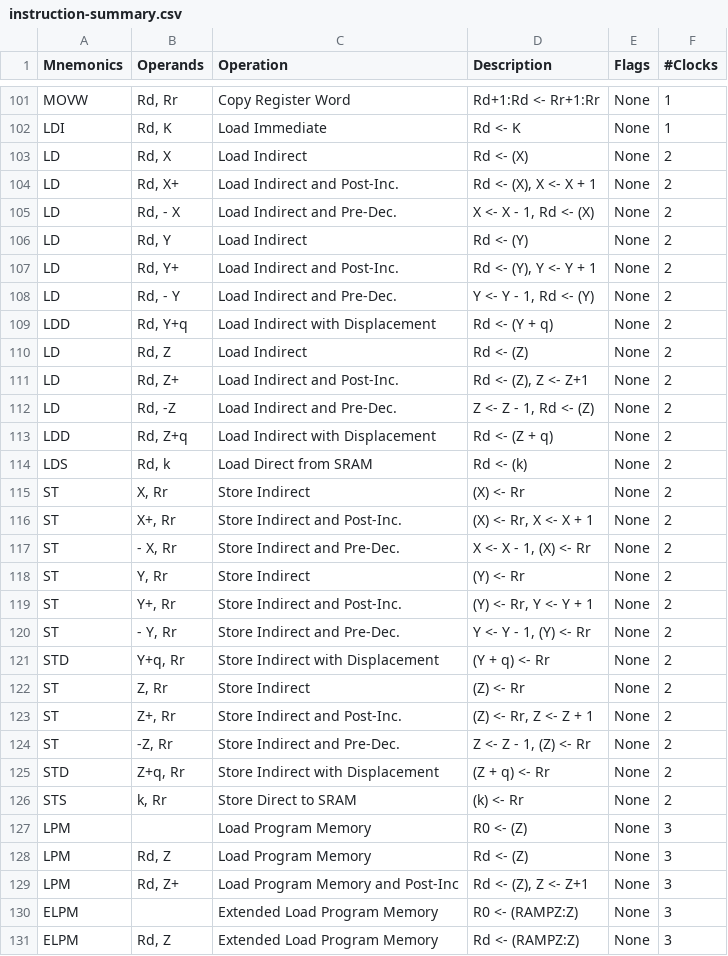
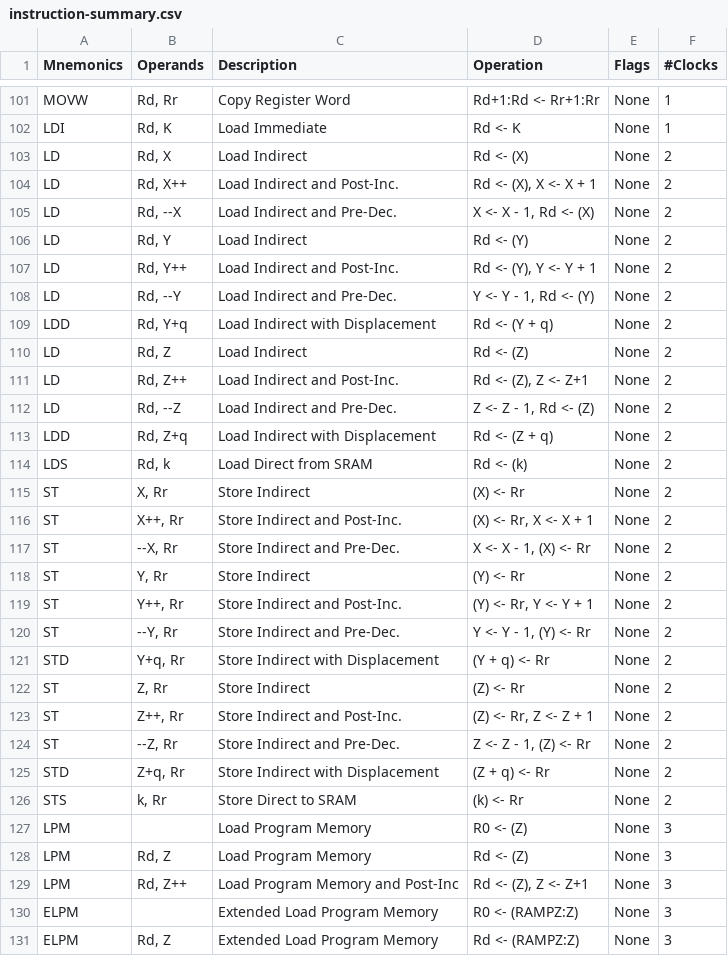
Before and after one commit to PySpice-org/PyCpuSimulator, a CSV file: doc/avr/instructions/instruction-summary.csv, drawn as a sheet; only a part is shown, gaps mark what is left out; the diff covers the shown part only.

Commit message:
AVR instructions improvements

```diff
--- a/doc/avr/instructions/instruction-summary.csv
+++ b/doc/avr/instructions/instruction-summary.csv
@@ -1 +1 @@
-"Mnemonics"|"Operands"|"Operation"|"Description"|"Flags"|"#Clocks"
+"Mnemonics"|"Operands"|"Description"|"Operation"|"Flags"|"#Clocks"
@@ -103,11 +103,11 @@
 "LD"|"Rd, X"|"Load Indirect"|"Rd <- (X)"|"None"|"2"
-"LD"|"Rd, X+"|"Load Indirect and Post-Inc."|"Rd <- (X), X <- X + 1"|"None"|"2"
-"LD"|"Rd, - X"|"Load Indirect and Pre-Dec."|"X <- X - 1, Rd <- (X)"|"None"|"2"
+"LD"|"Rd, X++"|"Load Indirect and Post-Inc."|"Rd <- (X), X <- X + 1"|"None"|"2"
+"LD"|"Rd, --X"|"Load Indirect and Pre-Dec."|"X <- X - 1, Rd <- (X)"|"None"|"2"
 "LD"|"Rd, Y"|"Load Indirect"|"Rd <- (Y)"|"None"|"2"
-"LD"|"Rd, Y+"|"Load Indirect and Post-Inc."|"Rd <- (Y), Y <- Y + 1"|"None"|"2"
-"LD"|"Rd, - Y"|"Load Indirect and Pre-Dec."|"Y <- Y - 1, Rd <- (Y)"|"None"|"2"
+"LD"|"Rd, Y++"|"Load Indirect and Post-Inc."|"Rd <- (Y), Y <- Y + 1"|"None"|"2"
+"LD"|"Rd, --Y"|"Load Indirect and Pre-Dec."|"Y <- Y - 1, Rd <- (Y)"|"None"|"2"
 "LDD"|"Rd, Y+q"|"Load Indirect with Displacement"|"Rd <- (Y + q)"|"None"|"2"
 "LD"|"Rd, Z"|"Load Indirect"|"Rd <- (Z)"|"None"|"2"
-"LD"|"Rd, Z+"|"Load Indirect and Post-Inc."|"Rd <- (Z), Z <- Z+1"|"None"|"2"
-"LD"|"Rd, -Z"|"Load Indirect and Pre-Dec."|"Z <- Z - 1, Rd <- (Z)"|"None"|"2"
+"LD"|"Rd, Z++"|"Load Indirect and Post-Inc."|"Rd <- (Z), Z <- Z+1"|"None"|"2"
+"LD"|"Rd, --Z"|"Load Indirect and Pre-Dec."|"Z <- Z - 1, Rd <- (Z)"|"None"|"2"
 "LDD"|"Rd, Z+q"|"Load Indirect with Displacement"|"Rd <- (Z + q)"|"None"|"2"
@@ -115,11 +115,11 @@
 "ST"|"X, Rr"|"Store Indirect"|"(X) <- Rr"|"None"|"2"
-"ST"|"X+, Rr"|"Store Indirect and Post-Inc."|"(X) <- Rr, X <- X + 1"|"None"|"2"
-"ST"|"- X, Rr"|"Store Indirect and Pre-Dec."|"X <- X - 1, (X) <- Rr"|"None"|"2"
+"ST"|"X++, Rr"|"Store Indirect and Post-Inc."|"(X) <- Rr, X <- X + 1"|"None"|"2"
+"ST"|"--X, Rr"|"Store Indirect and Pre-Dec."|"X <- X - 1, (X) <- Rr"|"None"|"2"
 "ST"|"Y, Rr"|"Store Indirect"|"(Y) <- Rr"|"None"|"2"
-"ST"|"Y+, Rr"|"Store Indirect and Post-Inc."|"(Y) <- Rr, Y <- Y + 1"|"None"|"2"
-"ST"|"- Y, Rr"|"Store Indirect and Pre-Dec."|"Y <- Y - 1, (Y) <- Rr"|"None"|"2"
+"ST"|"Y++, Rr"|"Store Indirect and Post-Inc."|"(Y) <- Rr, Y <- Y + 1"|"None"|"2"
+"ST"|"--Y, Rr"|"Store Indirect and Pre-Dec."|"Y <- Y - 1, (Y) <- Rr"|"None"|"2"
 "STD"|"Y+q, Rr"|"Store Indirect with Displacement"|"(Y + q) <- Rr"|"None"|"2"
 "ST"|"Z, Rr"|"Store Indirect"|"(Z) <- Rr"|"None"|"2"
-"ST"|"Z+, Rr"|"Store Indirect and Post-Inc."|"(Z) <- Rr, Z <- Z + 1"|"None"|"2"
-"ST"|"-Z, Rr"|"Store Indirect and Pre-Dec."|"Z <- Z - 1, (Z) <- Rr"|"None"|"2"
+"ST"|"Z++, Rr"|"Store Indirect and Post-Inc."|"(Z) <- Rr, Z <- Z + 1"|"None"|"2"
+"ST"|"--Z, Rr"|"Store Indirect and Pre-Dec."|"Z <- Z - 1, (Z) <- Rr"|"None"|"2"
 "STD"|"Z+q, Rr"|"Store Indirect with Displacement"|"(Z + q) <- Rr"|"None"|"2"
@@ -128,3 +128,3 @@
 "LPM"|"Rd, Z"|"Load Program Memory"|"Rd <- (Z)"|"None"|"3"
-"LPM"|"Rd, Z+"|"Load Program Memory and Post-Inc"|"Rd <- (Z), Z <- Z+1"|"None"|"3"
+"LPM"|"Rd, Z++"|"Load Program Memory and Post-Inc"|"Rd <- (Z), Z <- Z+1"|"None"|"3"
 "ELPM"||"Extended Load Program Memory"|"R0 <- (RAMPZ:Z)"|"None"|"3"
```
Also changed, not shown: 1 edited cell elsewhere in this file, 3 other files.
